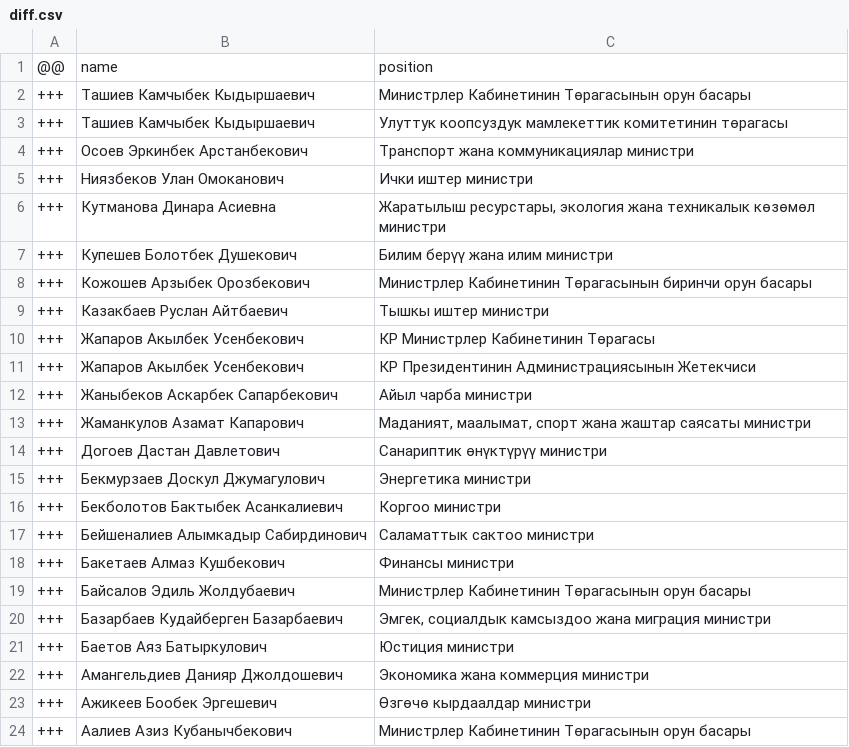
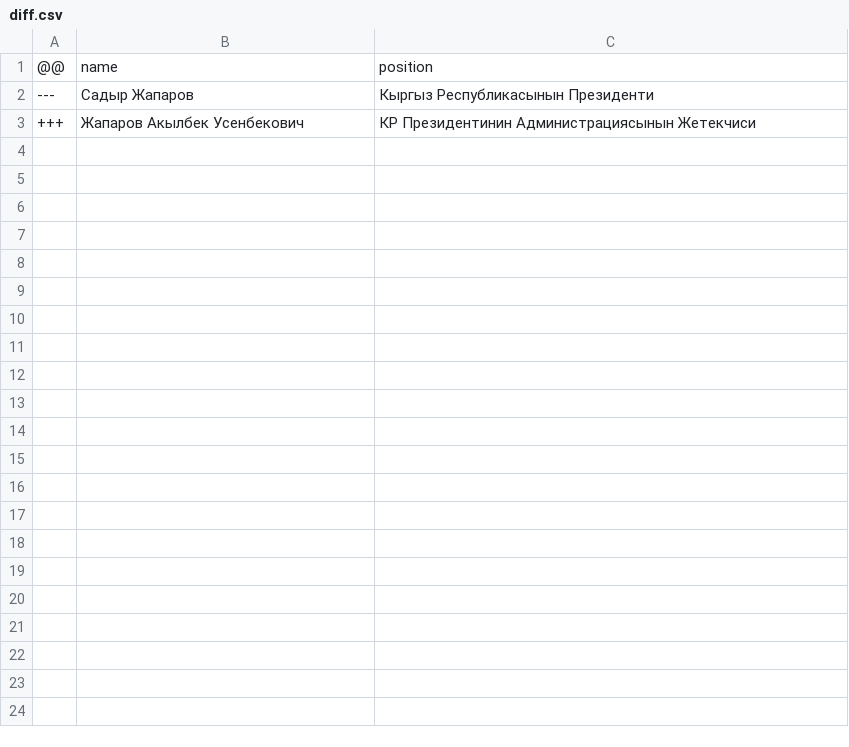
Before and after one commit to every-politician-scrapers/kyrgyzstan-ministers, a CSV file: data/diff.csv, drawn as a sheet; removed rows and columns are numbered as before the commit, all else as after; the diff names each change by its address in the sheet, - before the commit and + after, or states it on an @@ line.

Commit message:
refresh data after adding P39s

```diff
--- a/data/diff.csv
+++ b/data/diff.csv
-row 2: +++ | Ташиев Камчыбек Кыдыршаевич | Министрлер Кабинетинин Төрагасынын орун басары
-row 3: +++ | Ташиев Камчыбек Кыдыршаевич | Улуттук коопсуздук мамлекеттик комитетинин төрагасы
-row 4: +++ | Осоев Эркинбек Арстанбекович | Транспорт жана коммуникациялар министри
-row 5: +++ | Ниязбеков Улан Омоканович | Ички иштер министри
-row 6: +++ | Кутманова Динара Асиевна | Жаратылыш ресурстары, экология жана техникалык көзөмөл министри
-row 7: +++ | Купешев Болотбек Душекович | Билим берүү жана илим министри
-row 8: +++ | Кожошев Арзыбек Орозбекович | Министрлер Кабинетинин Төрагасынын биринчи орун басары
-row 9: +++ | Казакбаев Руслан Айтбаевич | Тышкы иштер министри
-row 10: +++ | Жапаров Акылбек Усенбекович | КР Министрлер Кабинетинин Төрагасы
+row 2: --- | Садыр Жапаров | Кыргыз Республикасынын Президенти
-row 12: +++ | Жаныбеков Аскарбек Сапарбекович | Айыл чарба министри
-row 13: +++ | Жаманкулов Азамат Капарович | Маданият, маалымат, спорт жана жаштар саясаты министри
-row 14: +++ | Догоев Дастан Давлетович | Санариптик өнүктүрүү министри
-row 15: +++ | Бекмурзаев Доскул Джумагулович | Энергетика министри
-row 16: +++ | Бекболотов Бактыбек Асанкалиевич | Коргоо министри
-row 17: +++ | Бейшеналиев Алымкадыр Сабирдинович | Саламаттык сактоо министри
-row 18: +++ | Бакетаев Алмаз Кушбекович | Финансы министри
-row 19: +++ | Байсалов Эдиль Жолдубаевич | Министрлер Кабинетинин Төрагасынын орун басары
-row 20: +++ | Базарбаев Кудайберген Базарбаевич | Эмгек, социалдык камсыздоо жана миграция министри
-row 21: +++ | Баетов Аяз Батыркулович | Юстиция министри
-row 22: +++ | Амангельдиев Данияр Джолдошевич | Экономика жана коммерция министри
-row 23: +++ | Ажикеев Бообек Эргешевич | Өзгөчө кырдаалдар министри
-row 24: +++ | Аалиев Азиз Кубанычбекович | Министрлер Кабинетинин Төрагасынын орун басары
```
Also changed, not shown: 1 other file.
